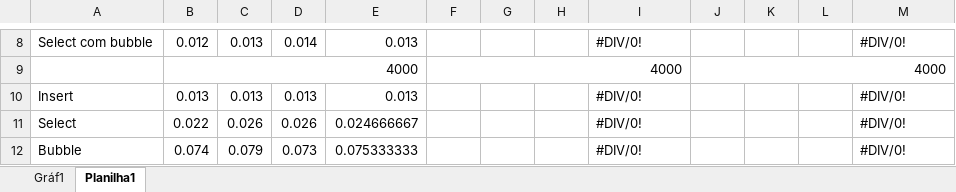
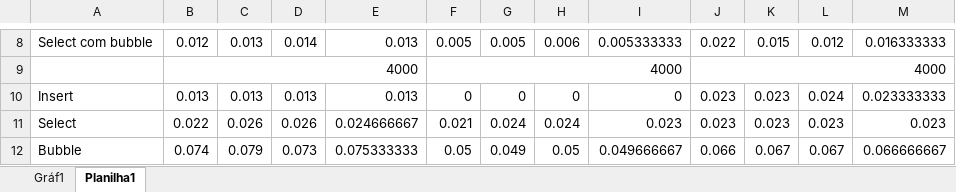
Before and after one commit to eliasfpaiva/Trabalhos_PUC, an Excel workbook: AED/Algoritmos de ordenação/Planílha de comparação.xlsx, sheet Planilha1, drawn as a sheet; only a part is shown, gaps mark what is left out; values as stored, in another font and other column widths than the file's, no cell formats; charts and pictures not drawn; the diff covers the shown part only; the diff names each change by its address in the sheet, - before the commit and + after, or states it on an @@ line.

```diff
--- a/AED/Algoritmos de ordenação/Planílha de comparação.xlsx (sheet Planilha1)
+++ b/AED/Algoritmos de ordenação/Planílha de comparação.xlsx (sheet Planilha1)
-F8: (empty)
+F8: 0.005
-G8: (empty)
+G8: 0.005
-H8: (empty)
+H8: 0.006
-I8: #DIV/0!
+I8: 0.005333333
-J8: (empty)
+J8: 0.022
-K8: (empty)
+K8: 0.015
-L8: (empty)
+L8: 0.012
-M8: #DIV/0!
+M8: 0.016333333
-F10: (empty)
+F10: 0
-G10: (empty)
+G10: 0
-H10: (empty)
+H10: 0
-I10: #DIV/0!
+I10: 0
-J10:J11: (empty)
+J10:J11: 0.023
-K10:K11: (empty)
+K10:K11: 0.023
-L10: (empty)
+L10: 0.024
-M10: #DIV/0!
+M10: 0.023333333
-F11: (empty)
+F11: 0.021
-G11: (empty)
+G11: 0.024
-H11: (empty)
+H11: 0.024
-I11: #DIV/0!
+I11: 0.023
-L11: (empty)
+L11: 0.023
-M11: #DIV/0!
+M11: 0.023
-F12: (empty)
+F12: 0.05
-G12: (empty)
+G12: 0.049
-H12: (empty)
+H12: 0.05
-I12: #DIV/0!
+I12: 0.049666667
-J12: (empty)
+J12: 0.066
-K12: (empty)
+K12: 0.067
-L12: (empty)
+L12: 0.067
-M12: #DIV/0!
+M12: 0.066666667
```
Also changed, not shown: 304 edited cells elsewhere in this sheet, cell formats, charts or pictures, 2 other files.
